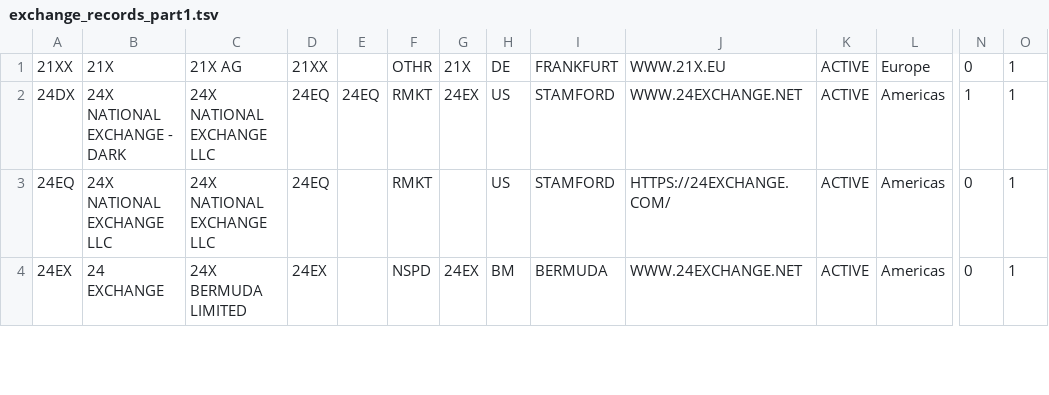
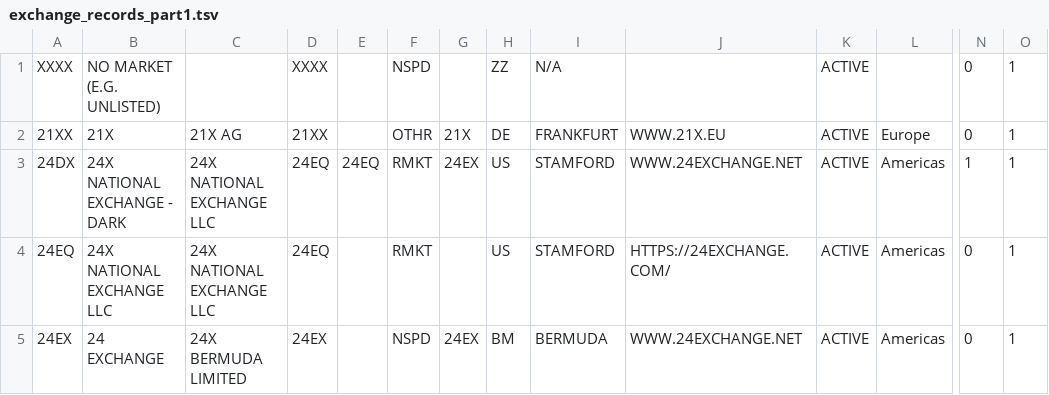
Before and after one commit to PrettyGoodCapital/finance-enums, a TSV file: rust/src/exchange_records/exchange_records_part1.tsv, drawn as a sheet; only a part is shown, gaps mark what is left out; rows hold the shown columns only; the diff names each change by its address in the sheet, - before the commit and + after, or states it on an @@ line.

```diff
--- a/rust/src/exchange_records/exchange_records_part1.tsv
+++ b/rust/src/exchange_records/exchange_records_part1.tsv
+row 1: XXXX | NO MARKET (E.G. UNLISTED) |  | XXXX |  | NSPD |  | ZZ | N/A |  | ACTIVE |  | 0 | 1
```
Also changed, not shown: rust/src/exchange_records/exchange_records_part6.tsv, 57 other files.
